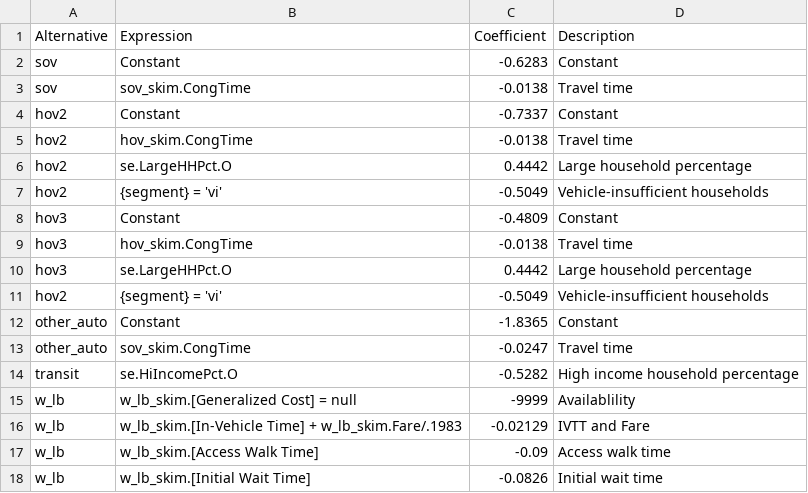
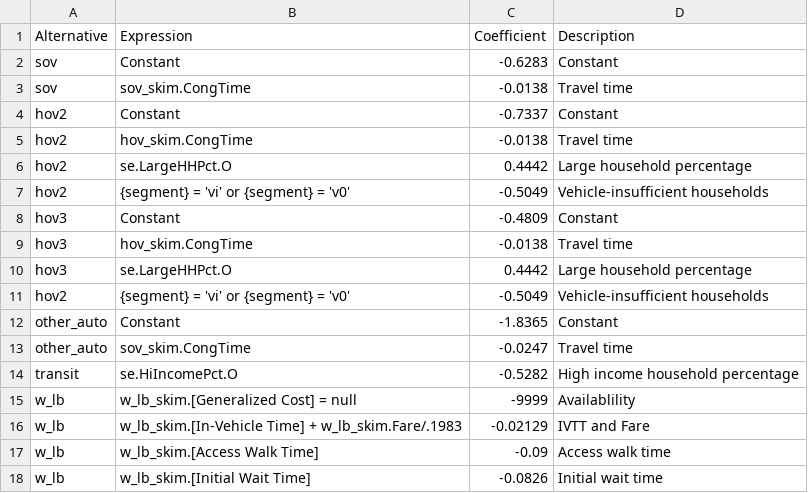
Before and after one commit to Triangle-Modeling-and-Analytics/TRMG2, a CSV file: master/resident/mode/n_hb_k12_all.csv, drawn as a sheet; only a part is shown.

```diff
--- a/master/resident/mode/n_hb_k12_all.csv
+++ b/master/resident/mode/n_hb_k12_all.csv
@@ -6,3 +6,3 @@ hov2,hov_skim.CongTime,-0.0138,Travel time
 hov2,se.LargeHHPct.O,0.4442,Large household percentage
-hov2,{segment} = 'vi',-0.5049,Vehicle-insufficient households
+hov2,{segment} = 'vi' or {segment} = 'v0',-0.5049,Vehicle-insufficient households
 hov3,Constant,-0.4809,Constant
@@ -10,3 +10,3 @@ hov3,hov_skim.CongTime,-0.0138,Travel time
 hov3,se.LargeHHPct.O,0.4442,Large household percentage
-hov2,{segment} = 'vi',-0.5049,Vehicle-insufficient households
+hov2,{segment} = 'vi' or {segment} = 'v0',-0.5049,Vehicle-insufficient households
 other_auto,Constant,-1.8365,Constant
```
Also changed, not shown: master/resident/mode/n_hb_od_long.csv, master/resident/mode/n_hb_od_short.csv, 4 other files.
